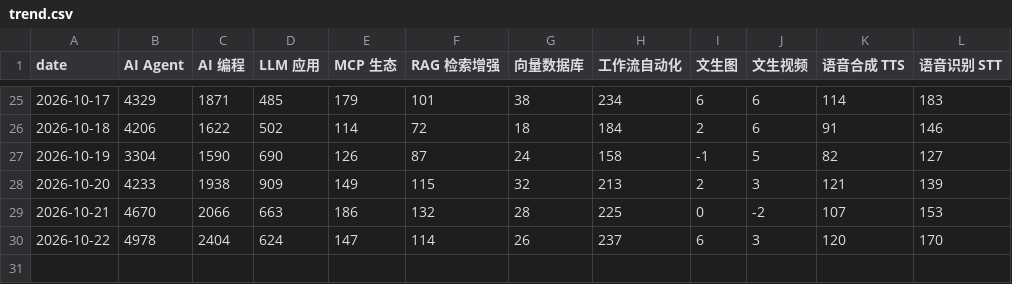
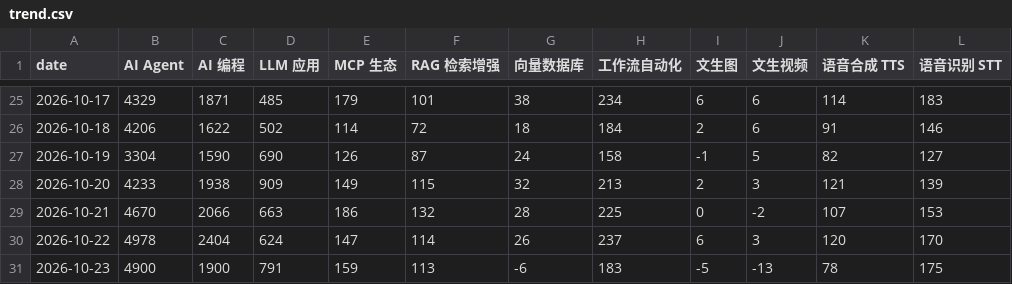
Before and after one commit to daipeter162-cmd/tool-radar, a CSV file: reports/trend.csv, drawn as a sheet; only a part is shown, gaps mark what is left out.

```diff
--- a/reports/trend.csv
+++ b/reports/trend.csv
@@ -30 +30,2 @@ date,AI Agent,AI 编程,LLM 应用,MCP 生态,RAG 检索增强,向量数据库,
 2026-10-22,4978,2404,624,147,114,26,237,6,3,120,170
+2026-10-23,4900,1900,791,159,113,-6,183,-5,-13,78,175
```
Also changed, not shown: 5 other files.
